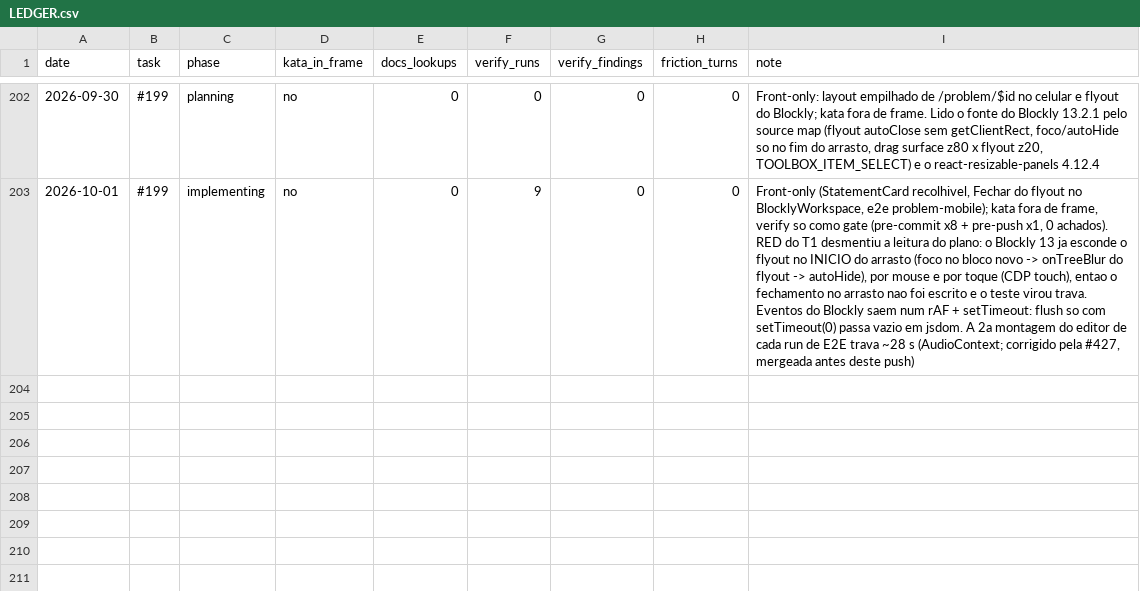
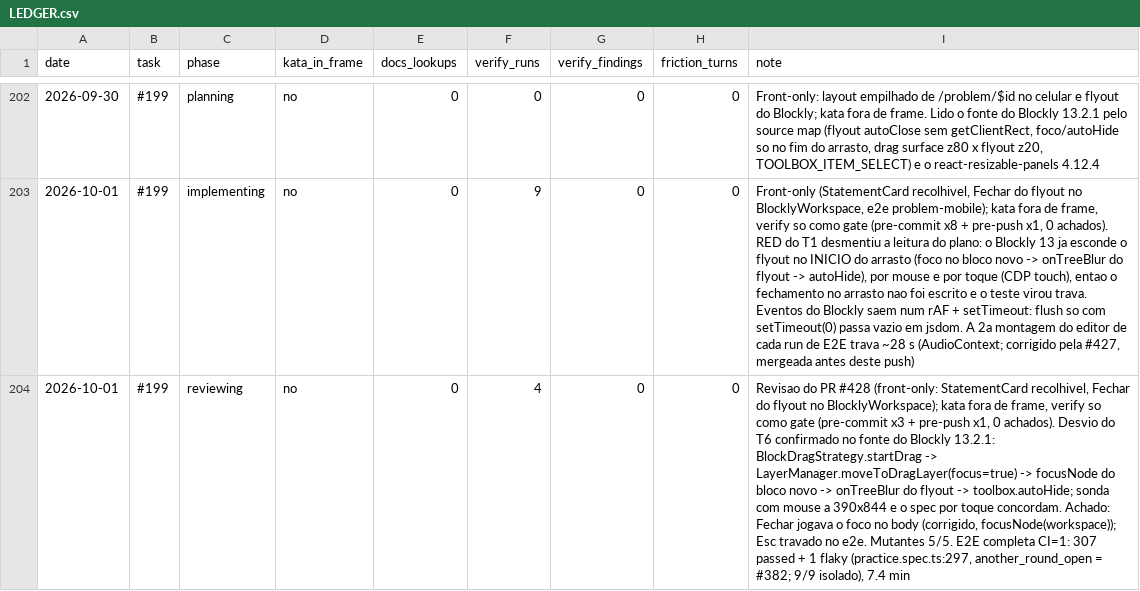
Before and after one commit to guicassol8/kumite, a CSV file: kata-feedback/LEDGER.csv, drawn as a sheet; only a part is shown, gaps mark what is left out; the diff names each change by its address in the sheet, - before the commit and + after, or states it on an @@ line.

Commit message:
docs(kata-feedback): ledger line for #199 reviewing

```diff
--- a/kata-feedback/LEDGER.csv
+++ b/kata-feedback/LEDGER.csv
+row 204: 2026-10-01 | #199 | reviewing | no | 0 | 4 | 0 | 0 | Revisao do PR #428 (front-only: StatementCard recolhivel, Fechar do flyout no BlocklyWorkspace); kata fora de frame, verify so como gate (pre-commit x3 + pre-push x1, 0 achados). Desvio do T6 confirmado no fonte do Blockly 13.2.1: BlockDragStrategy.startDrag -> LayerManager.moveToDragLayer(focus=true) -> focusNode do bloco novo -> onTreeBlur do flyout -> toolbox.autoHide; sonda com mouse a 390x844 e o spec por toque concordam. Achado: Fechar jogava o foco no body (corrigido, focusNode(workspace)); Esc travado no e2e. Mutantes 5/5. E2E completa CI=1: 307 passed + 1 flaky (practice.spec.ts:297, another_round_open = #382; 9/9 isolado), 7.4 min
```
